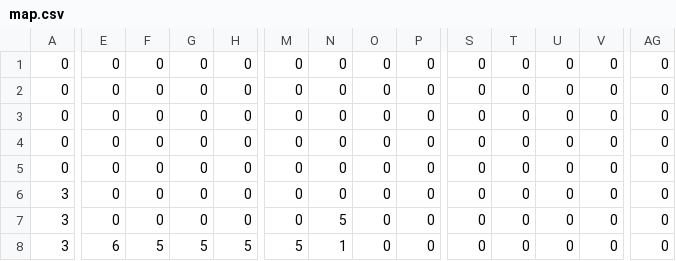
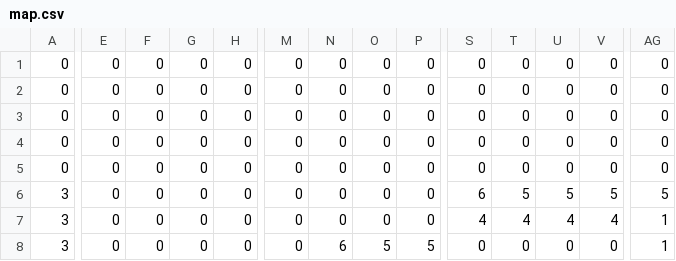
Before and after one commit to RipperOnik/Mario, a CSV file: data/map.csv, drawn as a sheet; only a part is shown, gaps mark what is left out; the diff covers the shown part only; the diff names each change by its address in the sheet, - before the commit and + after, or states it on an @@ line.

```diff
--- a/data/map.csv
+++ b/data/map.csv
-S6: 0
+S6: 6
-T6: 0
+T6: 5
-U6: 0
+U6: 5
-V6: 0
+V6: 5
-AG6: 0
+AG6: 5
-N7: 5
+N7: 0
-S7: 0
+S7: 4
-T7: 0
+T7: 4
-U7: 0
+U7: 4
-V7: 0
+V7: 4
-AG7:AG8: 0
+AG7:AG8: 1
-E8: 6
+E8: 0
-F8: 5
+F8: 0
-G8: 5
+G8: 0
-H8: 5
+H8: 0
-M8: 5
+M8: 0
-N8: 1
+N8: 6
-O8: 0
+O8: 5
-P8: 0
+P8: 5
```
Also changed, not shown: 65 edited cells elsewhere in this file, 3 other files.
